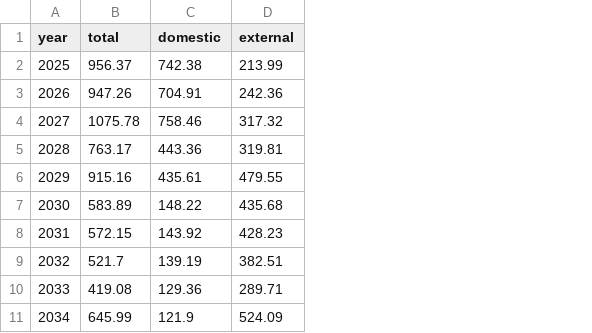
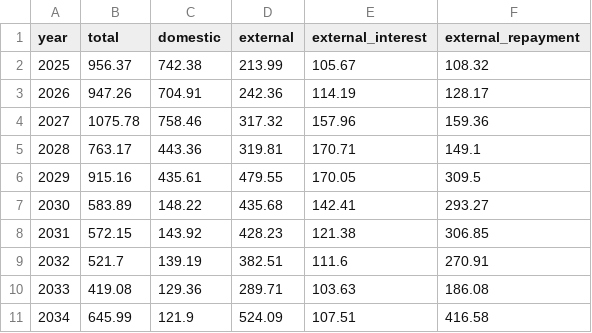
Before and after one commit to andyshev79/macromodel-ukraine, a CSV file: data/history/debt_schedule_y.csv, drawn as a sheet; only a part is shown; the diff names each change by its address in the sheet, - before the commit and + after, or states it on an @@ line.

```diff
--- a/data/history/debt_schedule_y.csv
+++ b/data/history/debt_schedule_y.csv
+column E (external_interest), rows 2-11: 105.67 | 114.19 | 157.96 | 170.71 | 170.05 | 142.41 | 121.38 | 111.6 | 103.63 | 107.51
+column F (external_repayment), rows 2-11: 108.32 | 128.17 | 159.36 | 149.1 | 309.5 | 293.27 | 306.85 | 270.91 | 186.08 | 416.58
```
Also changed, not shown: 4 other files.
